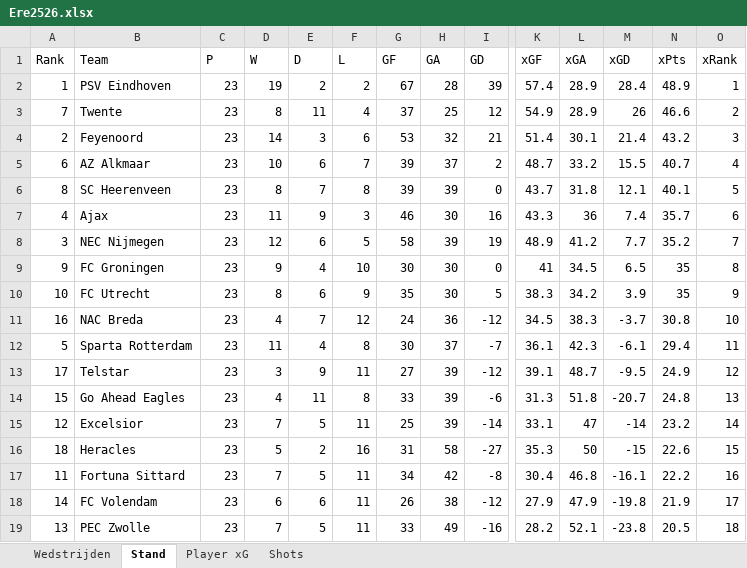
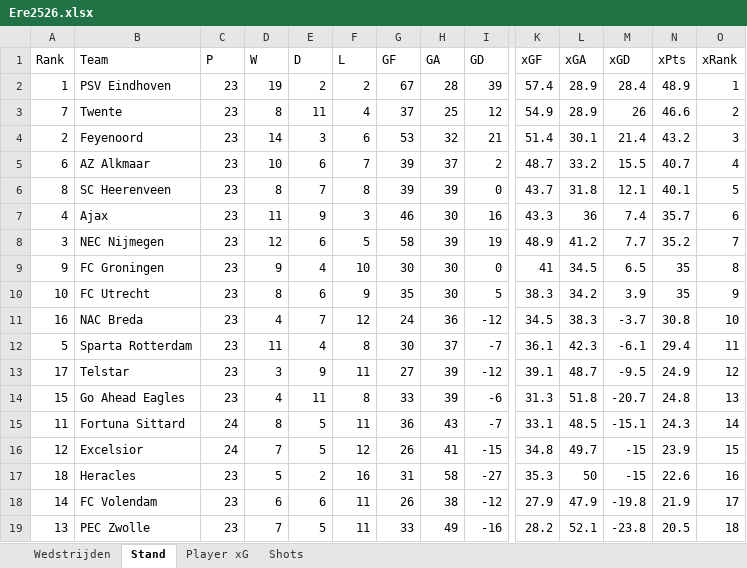
Before and after one commit to RobinKoetsier/plotrepo, an Excel workbook: data/Ere2526.xlsx, sheet Stand, drawn as a sheet; only a part is shown, gaps mark what is left out; values as stored, in another font and other column widths than the file's, no borders; removed rows and columns are numbered as before the commit, all else as after; rows hold the shown columns only; the diff names each change by its address in the sheet, - before the commit and + after, or states it on an @@ line.

```diff
--- a/data/Ere2526.xlsx (sheet Stand)
+++ b/data/Ere2526.xlsx (sheet Stand)
+row 15: 11 | Fortuna Sittard | 24 | 8 | 5 | 11 | 36 | 43 | -7 | 33.1 | 48.5 | -15.1 | 24.3 | 14
-C16 (P): 23
+C16 (P): 24
-F16 (L): 11
+F16 (L): 12
-G16 (GF): 25
+G16 (GF): 26
-H16 (GA): 39
+H16 (GA): 41
-I16 (GD): -14
+I16 (GD): -15
-K16 (xGF): 33.1
+K16 (xGF): 34.8
-L16 (xGA): 47
+L16 (xGA): 49.7
-M16 (xGD): -14
+M16 (xGD): -15
-N16 (xPts): 23.2
+N16 (xPts): 23.9
-O16 (xRank): 14
+O16 (xRank): 15
-O17 (xRank): 15
+O17 (xRank): 16
-row 17: 11 | Fortuna Sittard | 23 | 7 | 5 | 11 | 34 | 42 | -8 | 30.4 | 46.8 | -16.1 | 22.2 | 16
```
Also changed, not shown: sheet Shots, sheet Player xG, sheet Wedstrijden, data/EreCurrent.xlsx, 1 other file.
